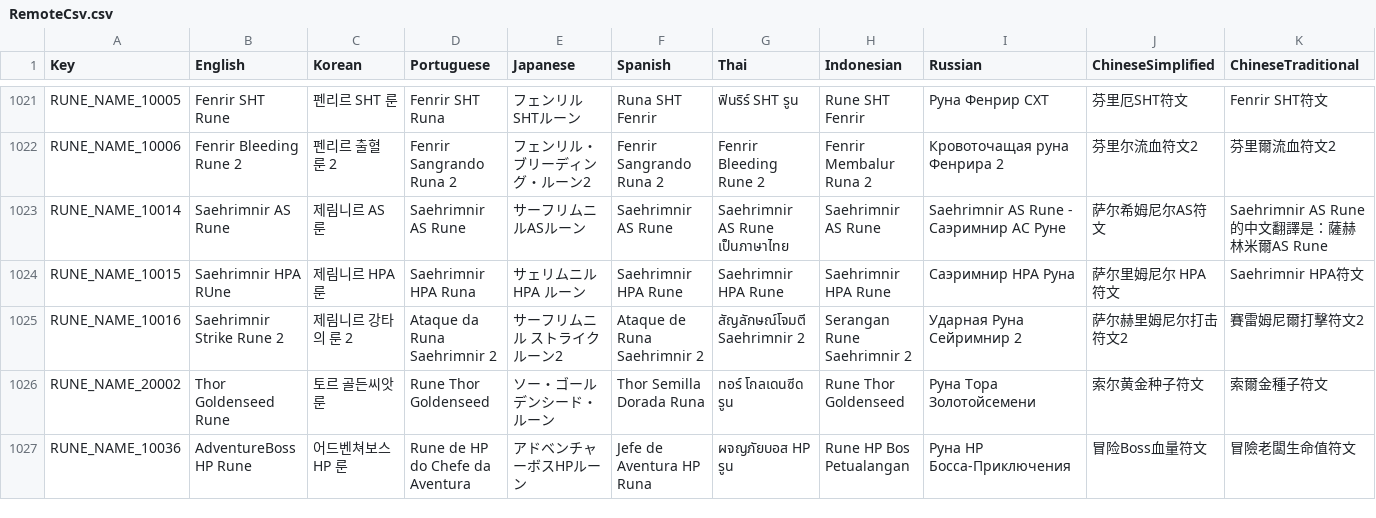
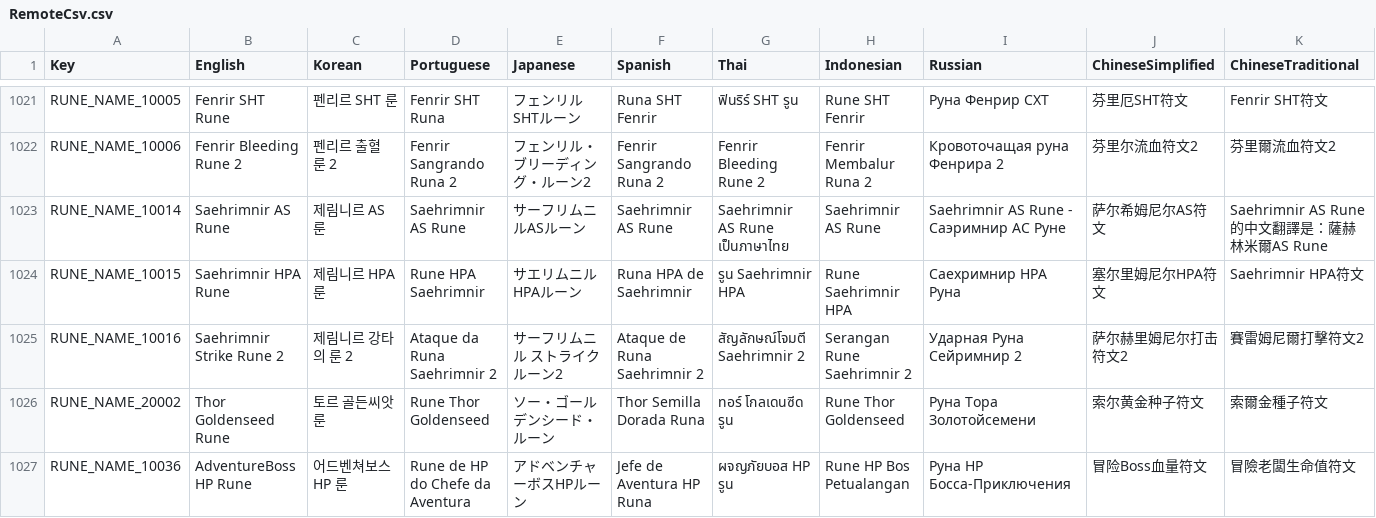
Before and after one commit to planetarium/NineChronicles.LiveAssets, a CSV file: Assets/Csv/RemoteCsv.csv, drawn as a sheet; only a part is shown, gaps mark what is left out; the diff names each change by its address in the sheet, - before the commit and + after, or states it on an @@ line.

Commit message:
Upload Assets/Csv/RemoteCsv.csv

```diff
--- a/Assets/Csv/RemoteCsv.csv
+++ b/Assets/Csv/RemoteCsv.csv
-B1024 (English): Saehrimnir HPA RUne
+B1024 (English): Saehrimnir HPA Rune
-D1024 (Portuguese): Saehrimnir HPA Runa
+D1024 (Portuguese): Rune HPA Saehrimnir
-E1024 (Japanese): サェリムニル HPA ルーン
+E1024 (Japanese): サエリムニルHPAルーン
-F1024 (Spanish): Saehrimnir HPA Rune
+F1024 (Spanish): Runa HPA de Saehrimnir
-G1024 (Thai): Saehrimnir HPA Rune
+G1024 (Thai): รูน Saehrimnir HPA
-H1024 (Indonesian): Saehrimnir HPA Rune
+H1024 (Indonesian): Rune Saehrimnir HPA
-I1024 (Russian): Саэримнир HPA Руна
+I1024 (Russian): Саехримнир HPA Руна
-J1024 (ChineseSimplified): 萨尔里姆尼尔 HPA 符文
+J1024 (ChineseSimplified): 塞尔里姆尼尔HPA符文
```
